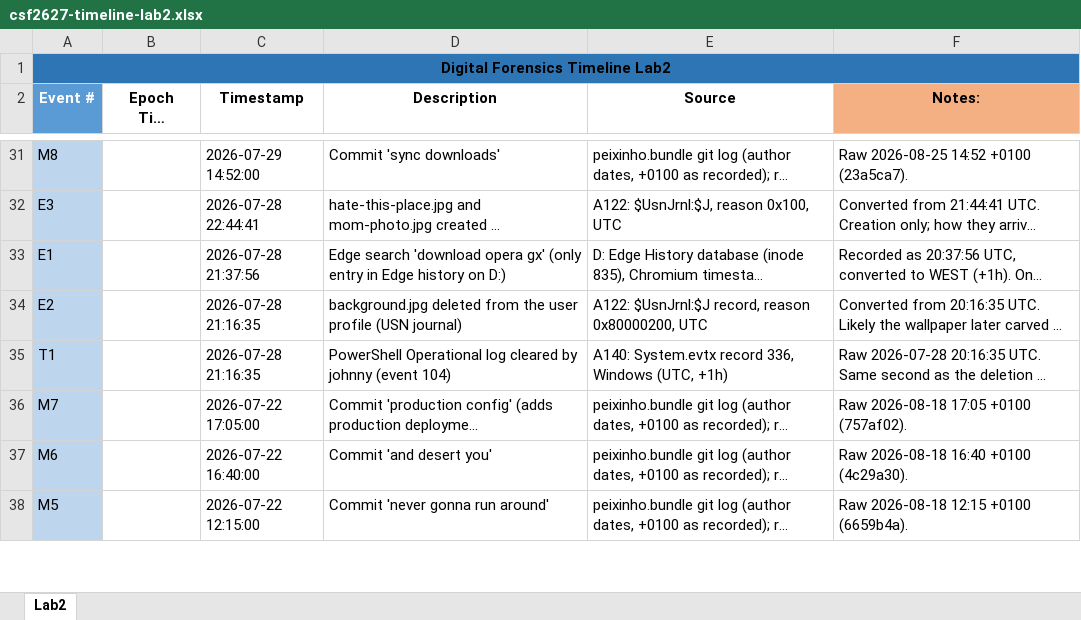
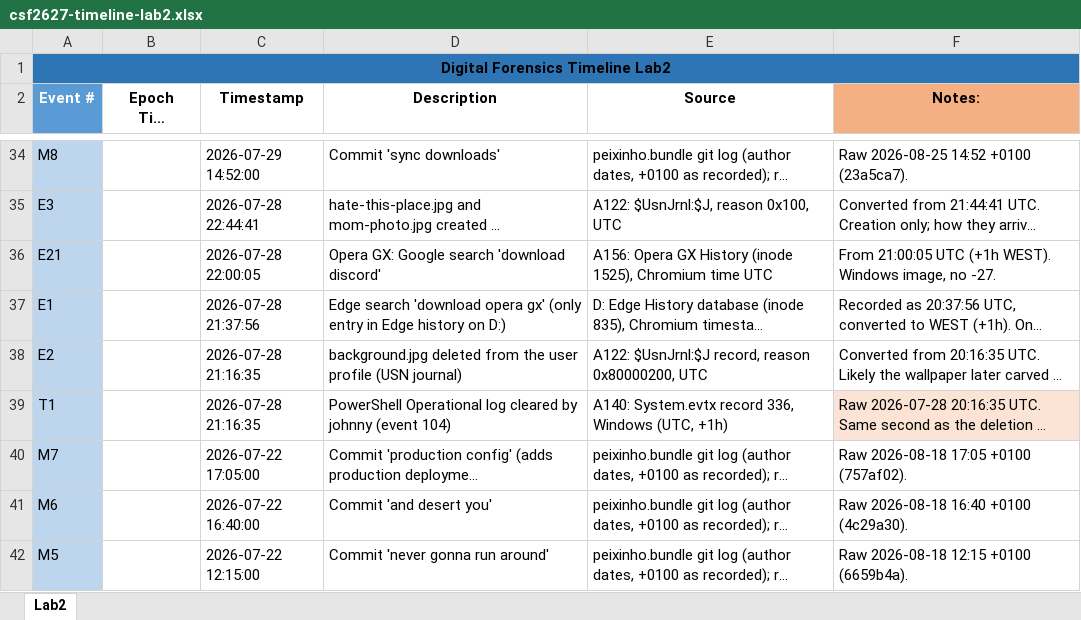
Before and after one commit to sousa16/csf, an Excel workbook: lab2/report-and-timeline/csf2627-timeline-lab2.xlsx, sheet Lab2, drawn as a sheet; only a part is shown, gaps mark what is left out; long unchanged cells end in …; values as stored, in another font and other column widths than the file's, no borders; table styles not drawn; addresses are those after the commit; the diff covers the shown part only; the diff names each change by its address in the sheet, - before the commit and + after, or states it on an @@ line.

```diff
--- a/lab2/report-and-timeline/csf2627-timeline-lab2.xlsx (sheet Lab2)
+++ b/lab2/report-and-timeline/csf2627-timeline-lab2.xlsx (sheet Lab2)
+row 36: E21 |  | 2026-07-28 22:00:05 | Opera GX: Google search 'download discord' | A156: Opera GX History (inode 1525), Chromium time UTC | From 21:00:05 UTC (+1h WEST). Windows image, no -27.
-F39 fill: none
+F39 fill: #FBE4D5
```
Also changed, not shown: 3 added rows and cell formats elsewhere in this sheet, 3 other files.
